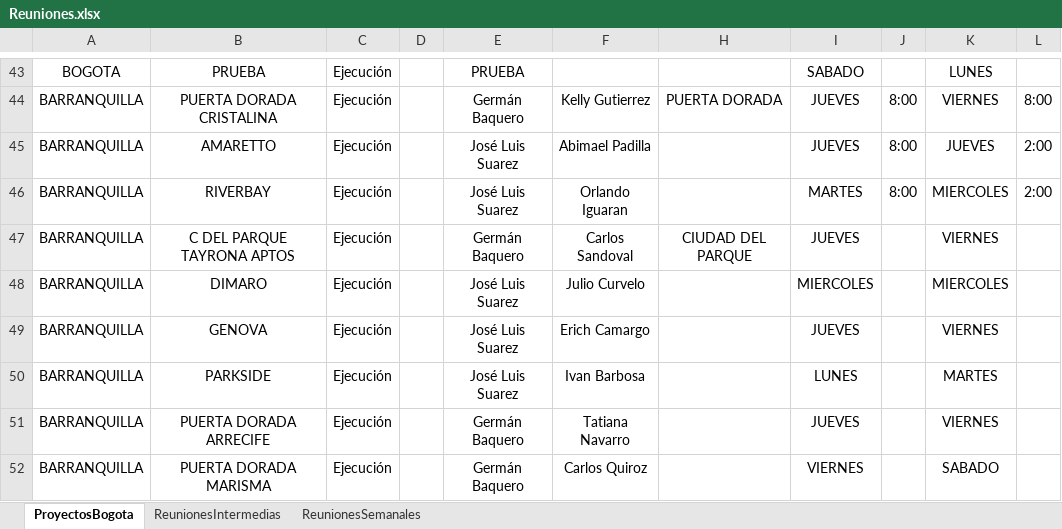
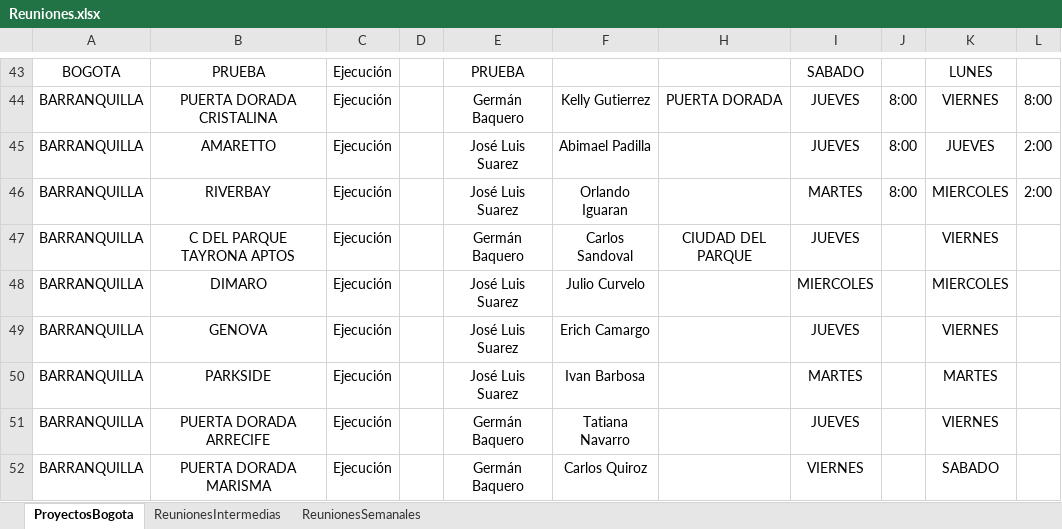
Before and after one commit to leanmarval-ui/CumplimientoActasBogota, an Excel workbook: input/Reuniones.xlsx, sheet ProyectosBogota, drawn as a sheet; only a part is shown, gaps mark what is left out; values as stored, in another font and other column widths than the file's, no borders; table styles not drawn; the diff names each change by its address in the sheet, - before the commit and + after, or states it on an @@ line.

```diff
--- a/input/Reuniones.xlsx (sheet ProyectosBogota)
+++ b/input/Reuniones.xlsx (sheet ProyectosBogota)
-I50: LUNES
+I50: MARTES
```
Also changed, not shown: sheet ReunionesIntermedias, sheet ReunionesSemanales.
